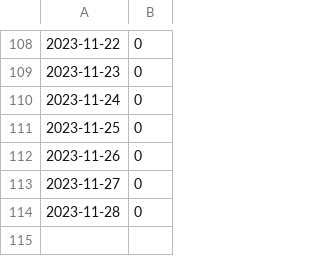
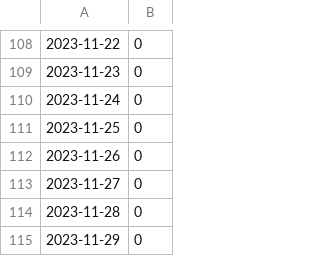
Before and after one commit to HNygard/valgprotokoller, a CSV file: docs/data-store/email-engine-result-2023/entity-summary-last-action.csv, drawn as a sheet; only a part is shown, gaps mark what is left out.

```diff
--- a/docs/data-store/email-engine-result-2023/entity-summary-last-action.csv
+++ b/docs/data-store/email-engine-result-2023/entity-summary-last-action.csv
@@ -114 +114,2 @@
 2023-11-28;0
+2023-11-29;0
```
Also changed, not shown: 3 other files.
